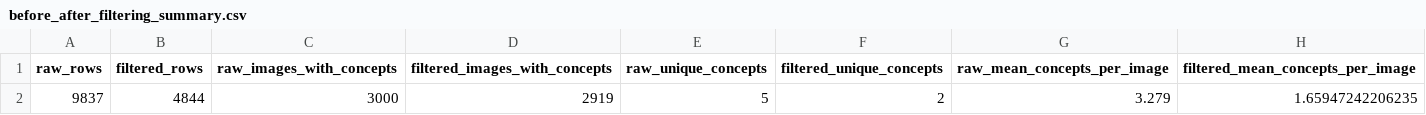
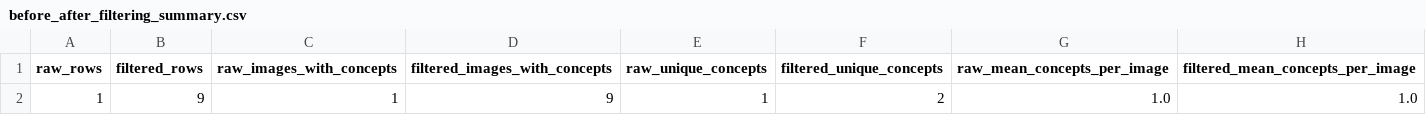
Before and after one commit to jadpolito/xai-project-5, a CSV file: data/before_after_filtering_summary.csv, drawn as a sheet; removed rows and columns are numbered as before the commit, all else as after; the diff names each change by its address in the sheet, - before the commit and + after, or states it on an @@ line.

```diff
--- a/data/before_after_filtering_summary.csv
+++ b/data/before_after_filtering_summary.csv
-row 2: 9837 | 4844 | 3000 | 2919 | 5 | 2 | 3.279 | 1.65947242206235
+row 2: 1 | 9 | 1 | 9 | 1 | 2 | 1.0 | 1.0
```
Also changed, not shown: data/semantic_alignment_summary.csv, 18 other files.
